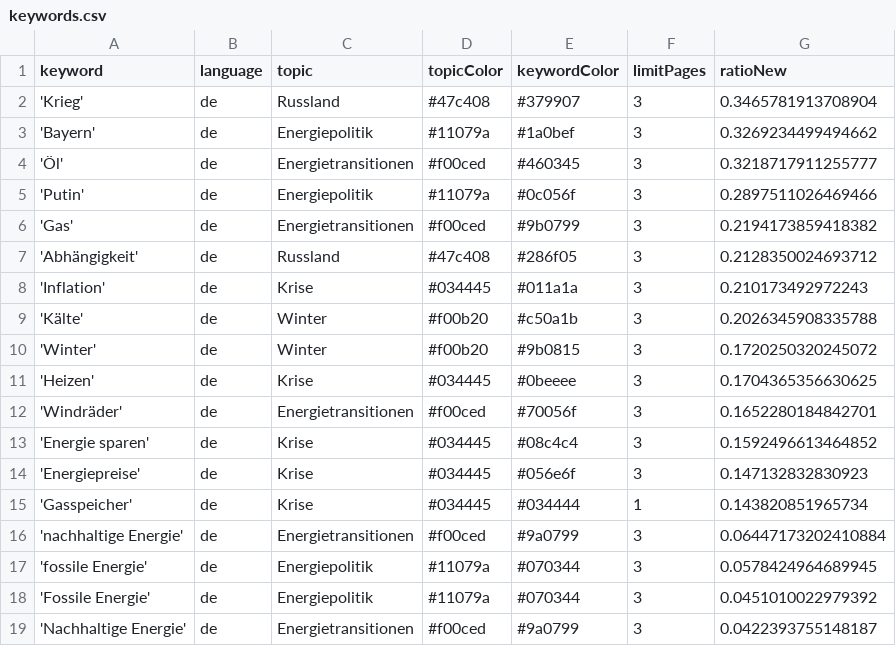
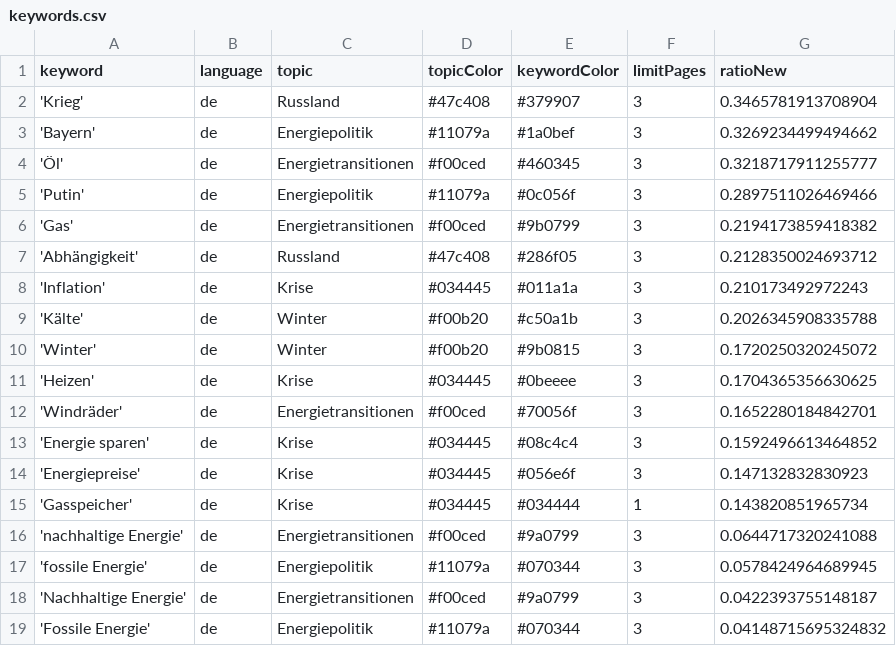
Before and after one commit to JW-news/winterIsComing2, a CSV file: keywords.csv, drawn as a sheet.

Commit message:
Commit from GitHub Actions (harvest:0.0)

```diff
--- a/keywords.csv
+++ b/keywords.csv
@@ -15,5 +15,5 @@ keyword,language,topic,topicColor,keywordColor,limitPages,ratioNew
 'Gasspeicher',de,Krise,#034445,#034444,1,0.143820851965734
-'nachhaltige Energie',de,Energietransitionen,#f00ced,#9a0799,3,0.06447173202410884
+'nachhaltige Energie',de,Energietransitionen,#f00ced,#9a0799,3,0.0644717320241088
 'fossile Energie',de,Energiepolitik,#11079a,#070344,3,0.0578424964689945
-'Fossile Energie',de,Energiepolitik,#11079a,#070344,3,0.0451010022979392
 'Nachhaltige Energie',de,Energietransitionen,#f00ced,#9a0799,3,0.0422393755148187
+'Fossile Energie',de,Energiepolitik,#11079a,#070344,3,0.04148715695324832
```
